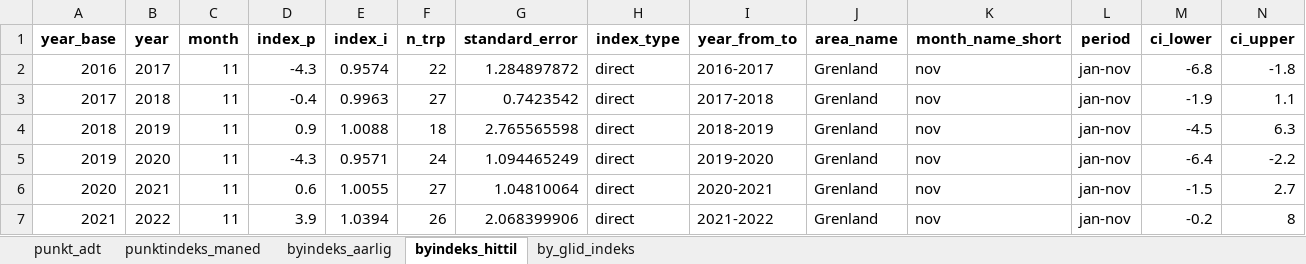
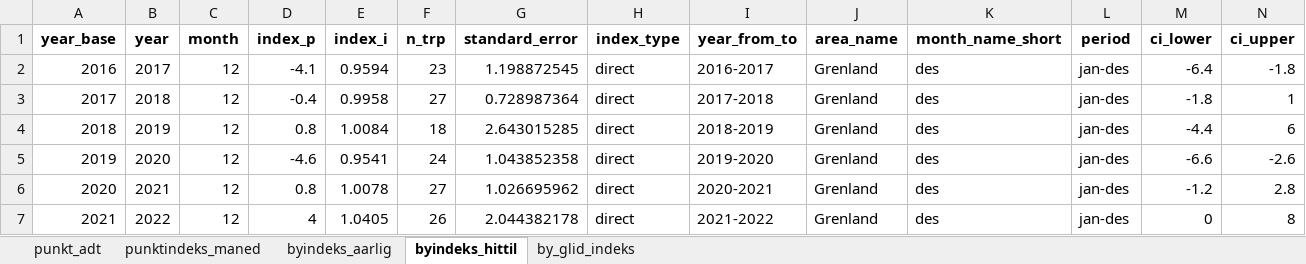
Before and after one commit to snohan/byindeks, an Excel workbook: data_indexpoints_tidy/tallmateriale_955.xlsx, sheet byindeks_hittil, drawn as a sheet; only a part is shown; values as stored, in another font and other column widths than the file's, no borders; the diff covers the shown part only; the diff names each change by its address in the sheet, - before the commit and + after, or states it on an @@ line.

Commit message:
Final index update 2025

```diff
--- a/data_indexpoints_tidy/tallmateriale_955.xlsx (sheet byindeks_hittil)
+++ b/data_indexpoints_tidy/tallmateriale_955.xlsx (sheet byindeks_hittil)
-C2:C7 (month): 11
+C2:C7 (month): 12
-D2 (index_p): -4.3
+D2 (index_p): -4.1
-E2 (index_i): 0.9574
+E2 (index_i): 0.9594
-F2 (n_trp): 22
+F2 (n_trp): 23
-G2 (standard_error): 1.284897872
+G2 (standard_error): 1.198872545
-K2:K7 (month_name_short): nov
+K2:K7 (month_name_short): des
-L2:L7 (period): jan-nov
+L2:L7 (period): jan-des
-M2 (ci_lower): -6.8
+M2 (ci_lower): -6.4
-E3 (index_i): 0.9963
+E3 (index_i): 0.9958
-G3 (standard_error): 0.7423542
+G3 (standard_error): 0.728987364
-M3 (ci_lower): -1.9
+M3 (ci_lower): -1.8
-N3 (ci_upper): 1.1
+N3 (ci_upper): 1
-D4 (index_p): 0.9
+D4 (index_p): 0.8
-E4 (index_i): 1.0088
+E4 (index_i): 1.0084
-G4 (standard_error): 2.765565598
+G4 (standard_error): 2.643015285
-M4 (ci_lower): -4.5
+M4 (ci_lower): -4.4
-N4 (ci_upper): 6.3
+N4 (ci_upper): 6
-D5 (index_p): -4.3
+D5 (index_p): -4.6
-E5 (index_i): 0.9571
+E5 (index_i): 0.9541
-G5 (standard_error): 1.094465249
+G5 (standard_error): 1.043852358
-M5 (ci_lower): -6.4
+M5 (ci_lower): -6.6
-N5 (ci_upper): -2.2
+N5 (ci_upper): -2.6
-D6 (index_p): 0.6
+D6 (index_p): 0.8
-E6 (index_i): 1.0055
+E6 (index_i): 1.0078
-G6 (standard_error): 1.04810064
+G6 (standard_error): 1.026695962
-M6 (ci_lower): -1.5
+M6 (ci_lower): -1.2
-N6 (ci_upper): 2.7
+N6 (ci_upper): 2.8
-D7 (index_p): 3.9
+D7 (index_p): 4
-E7 (index_i): 1.0394
+E7 (index_i): 1.0405
-G7 (standard_error): 2.068399906
+G7 (standard_error): 2.044382178
-M7 (ci_lower): -0.2
+M7 (ci_lower): 0
```
Also changed, not shown: 86 edited cells elsewhere in this sheet, sheet punktindeks_maned, sheet punkt_adt, sheet by_glid_indeks, sheet byindeks_aarlig, data_indexpoints_tidy/tallmateriale_19955.xlsx, data_indexpoints_tidy/tallmateriale_20952.xlsx, 9 other files.
